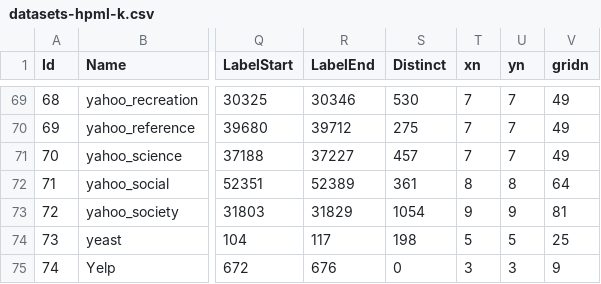
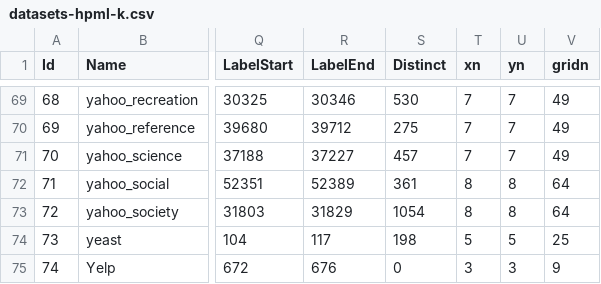
Before and after one commit to cissagatto/Best-Partition-Silhouete, a CSV file: datasets-hpml-k.csv, drawn as a sheet; only a part is shown, gaps mark what is left out; the diff names each change by its address in the sheet, - before the commit and + after, or states it on an @@ line.

Commit message:
Add files via upload

```diff
--- a/datasets-hpml-k.csv
+++ b/datasets-hpml-k.csv
-T73 (xn): 9
+T73 (xn): 8
-U73 (yn): 9
+U73 (yn): 8
-V73 (gridn): 81
+V73 (gridn): 64
```
